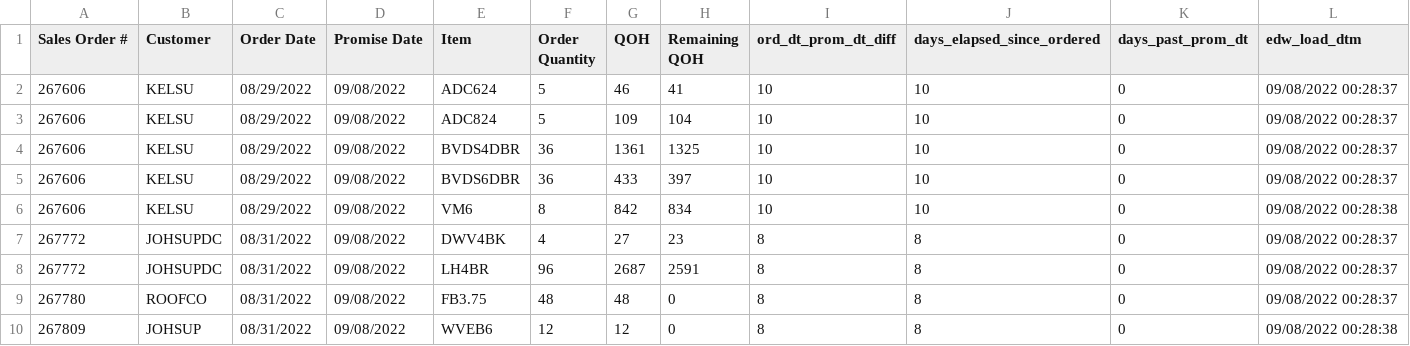
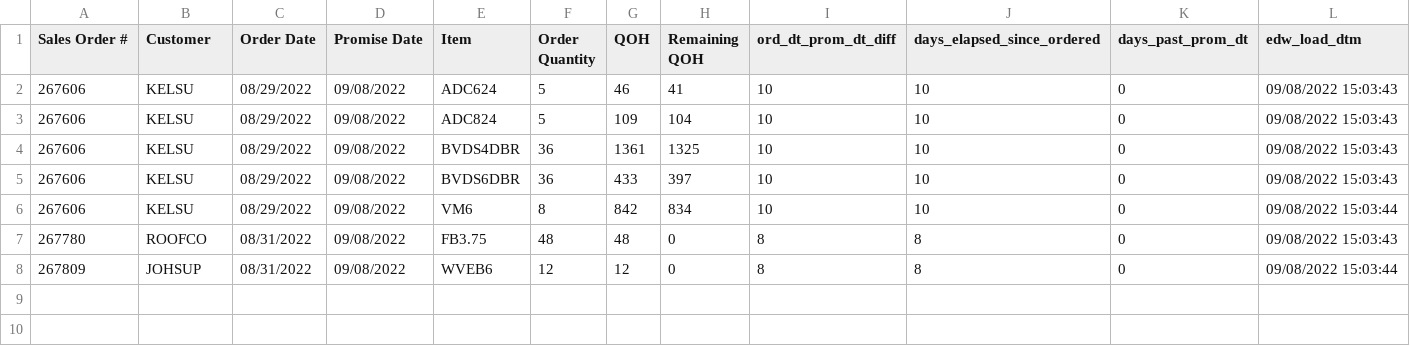
Before and after one commit to famcomfg/pi, a CSV file: out_dso_wrse_qoh_gt0_dtl_dash.csv, drawn as a sheet.

```diff
--- a/out_dso_wrse_qoh_gt0_dtl_dash.csv
+++ b/out_dso_wrse_qoh_gt0_dtl_dash.csv
@@ -1,10 +1,8 @@
 Sales Order #,Customer,Order Date,Promise Date,Item,Order Quantity,QOH,Remaining QOH,ord_dt_prom_dt_diff,days_elapsed_since_ordered,days_past_prom_dt,edw_load_dtm
-267606,KELSU,08/29/2022,09/08/2022,ADC624,5,46,41,10,10,0,09/08/2022 00:28:37
-267606,KELSU,08/29/2022,09/08/2022,ADC824,5,109,104,10,10,0,09/08/2022 00:28:37
-267606,KELSU,08/29/2022,09/08/2022,BVDS4DBR,36,1361,1325,10,10,0,09/08/2022 00:28:37
-267606,KELSU,08/29/2022,09/08/2022,BVDS6DBR,36,433,397,10,10,0,09/08/2022 00:28:37
-267606,KELSU,08/29/2022,09/08/2022,VM6,8,842,834,10,10,0,09/08/2022 00:28:38
-267772,JOHSUPDC,08/31/2022,09/08/2022,DWV4BK,4,27,23,8,8,0,09/08/2022 00:28:37
-267772,JOHSUPDC,08/31/2022,09/08/2022,LH4BR,96,2687,2591,8,8,0,09/08/2022 00:28:37
-267780,ROOFCO,08/31/2022,09/08/2022,FB3.75,48,48,0,8,8,0,09/08/2022 00:28:37
-267809,JOHSUP,08/31/2022,09/08/2022,WVEB6,12,12,0,8,8,0,09/08/2022 00:28:38
+267606,KELSU,08/29/2022,09/08/2022,ADC624,5,46,41,10,10,0,09/08/2022 15:03:43
+267606,KELSU,08/29/2022,09/08/2022,ADC824,5,109,104,10,10,0,09/08/2022 15:03:43
+267606,KELSU,08/29/2022,09/08/2022,BVDS4DBR,36,1361,1325,10,10,0,09/08/2022 15:03:43
+267606,KELSU,08/29/2022,09/08/2022,BVDS6DBR,36,433,397,10,10,0,09/08/2022 15:03:43
+267606,KELSU,08/29/2022,09/08/2022,VM6,8,842,834,10,10,0,09/08/2022 15:03:44
+267780,ROOFCO,08/31/2022,09/08/2022,FB3.75,48,48,0,8,8,0,09/08/2022 15:03:43
+267809,JOHSUP,08/31/2022,09/08/2022,WVEB6,12,12,0,8,8,0,09/08/2022 15:03:44
```
Also changed, not shown: out_dso_wrse_qoh_gt0_amaz_web_dtl_dash.csv, 1 other file.
